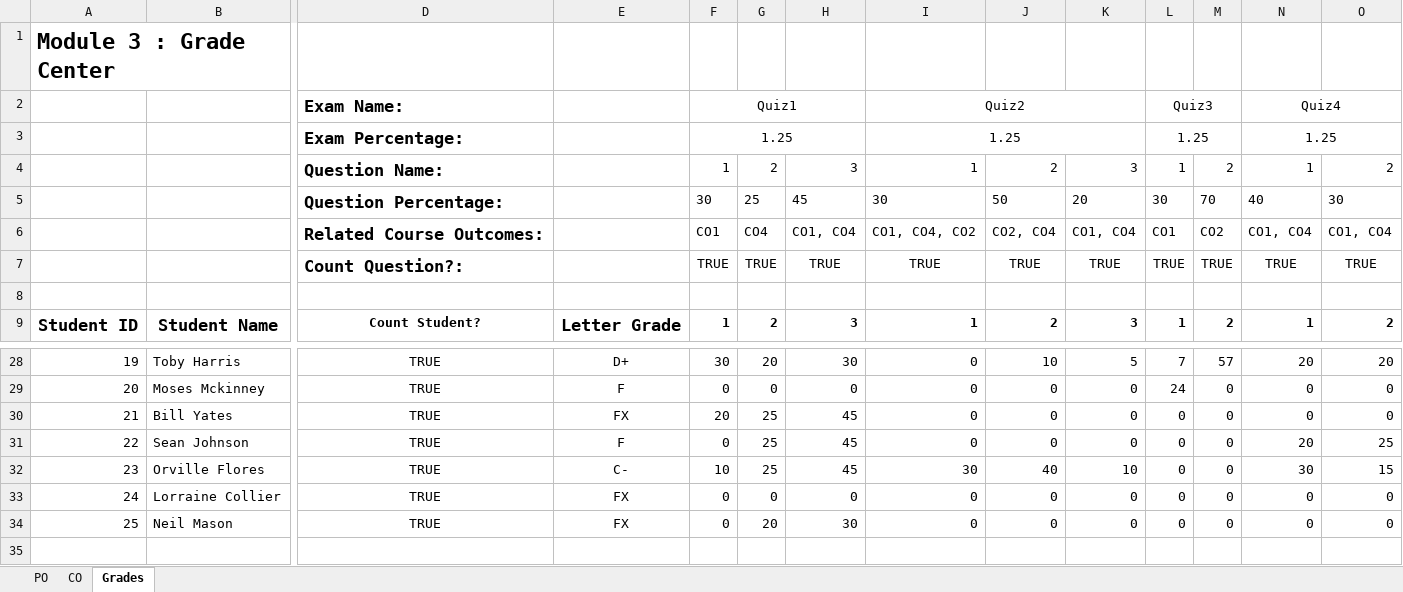
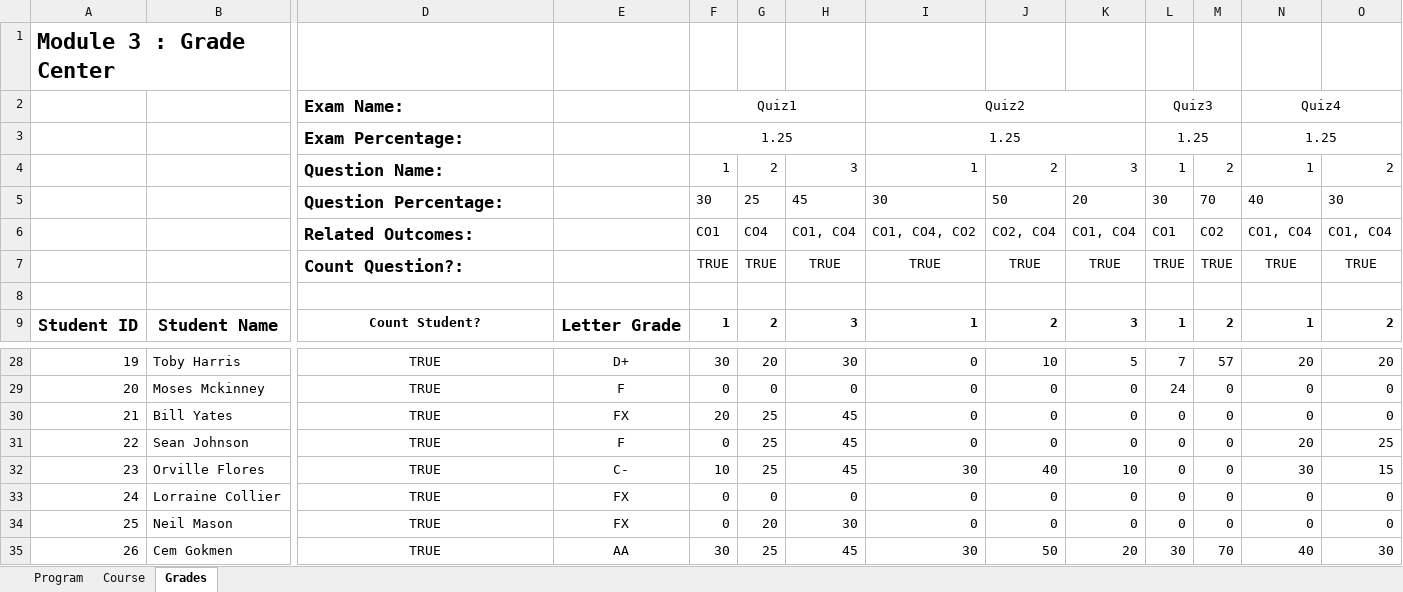
Before and after one commit to cgokmen/StudentPerformanceAnalysis, an Excel workbook: grades.xlsx, sheet Grades, drawn as a sheet; only a part is shown, gaps mark what is left out; values as stored, in another font and other column widths than the file's, no borders; rows hold the shown columns only; the diff names each change by its address in the sheet, - before the commit and + after, or states it on an @@ line.

Commit message:
Completed implementation with Excel output

```diff
--- a/grades.xlsx (sheet Grades)
+++ b/grades.xlsx (sheet Grades)
-sheet tab: PO
+sheet tab: Program
-sheet tab: CO
+sheet tab: Course
-D6: Related Course Outcomes:
+D6: Related Outcomes:
+row 35: 26 | Cem Gokmen | TRUE | AA | 30 | 25 | 45 | 30 | 50 | 20 | 30 | 70 | 40 | 30
```
Also changed, not shown: sheet Course, 11 other files.
